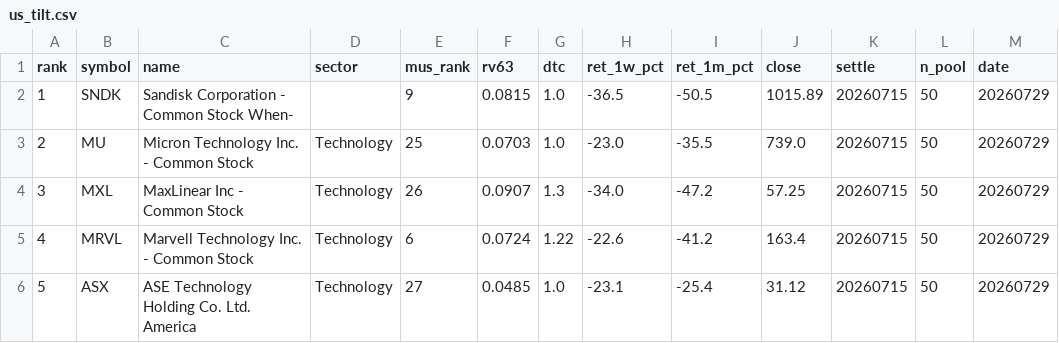
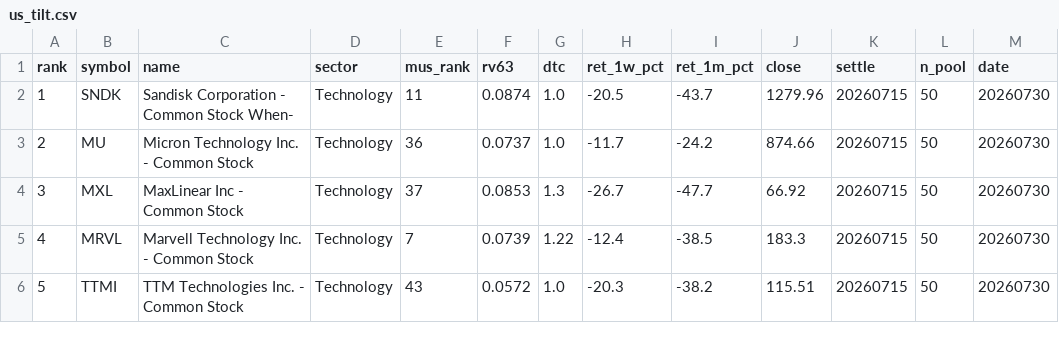
Before and after one commit to sj951027/us-screener, a CSV file: docs/data/us_tilt.csv, drawn as a sheet; only a part is shown; the diff covers the shown part only.

```diff
--- a/docs/data/us_tilt.csv
+++ b/docs/data/us_tilt.csv
@@ -1,6 +1,6 @@
 rank,symbol,name,sector,mus_rank,rv63,dtc,ret_1w_pct,ret_1m_pct,close,settle,n_pool,date
-1,SNDK,Sandisk Corporation - Common Stock When-,,9,0.0815,1.0,-36.5,-50.5,1015.89,20260715,50,20260729
-2,MU,Micron Technology  Inc. - Common Stock,Technology,25,0.0703,1.0,-23.0,-35.5,739.0,20260715,50,20260729
-3,MXL,MaxLinear  Inc - Common Stock,Technology,26,0.0907,1.3,-34.0,-47.2,57.25,20260715,50,20260729
-4,MRVL,Marvell Technology  Inc. - Common Stock,Technology,6,0.0724,1.22,-22.6,-41.2,163.4,20260715,50,20260729
-5,ASX,ASE Technology Holding Co.  Ltd. America,Technology,27,0.0485,1.0,-23.1,-25.4,31.12,20260715,50,20260729
+1,SNDK,Sandisk Corporation - Common Stock When-,Technology,11,0.0874,1.0,-20.5,-43.7,1279.96,20260715,50,20260730
+2,MU,Micron Technology  Inc. - Common Stock,Technology,36,0.0737,1.0,-11.7,-24.2,874.66,20260715,50,20260730
+3,MXL,MaxLinear  Inc - Common Stock,Technology,37,0.0853,1.3,-26.7,-47.7,66.92,20260715,50,20260730
+4,MRVL,Marvell Technology  Inc. - Common Stock,Technology,7,0.0739,1.22,-12.4,-38.5,183.3,20260715,50,20260730
+5,TTMI,TTM Technologies  Inc. - Common Stock,Technology,43,0.0572,1.0,-20.3,-38.2,115.51,20260715,50,20260730
```
Also changed, not shown: 44 edited cells elsewhere in this file, docs/data/us_latest.csv.
